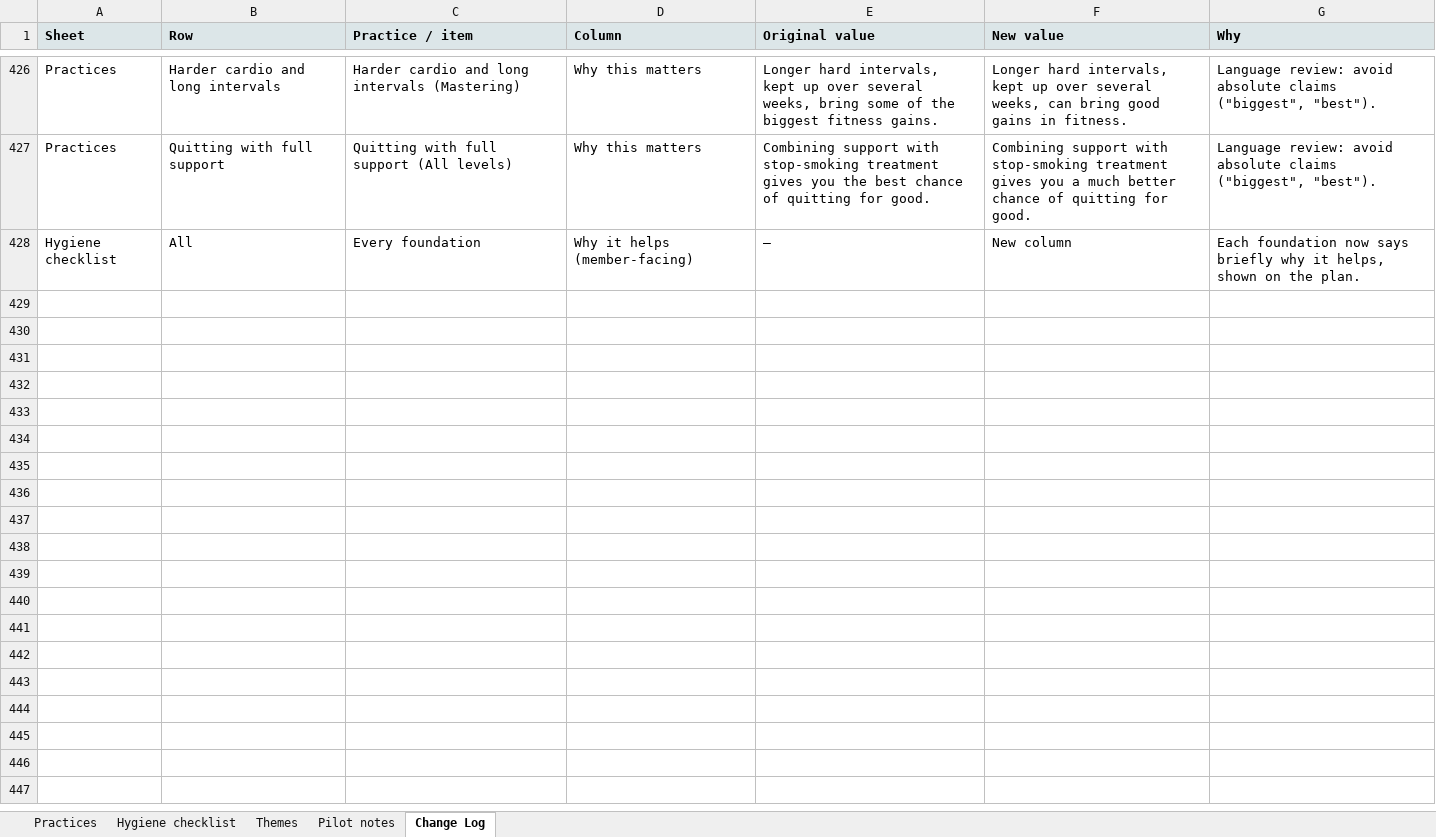
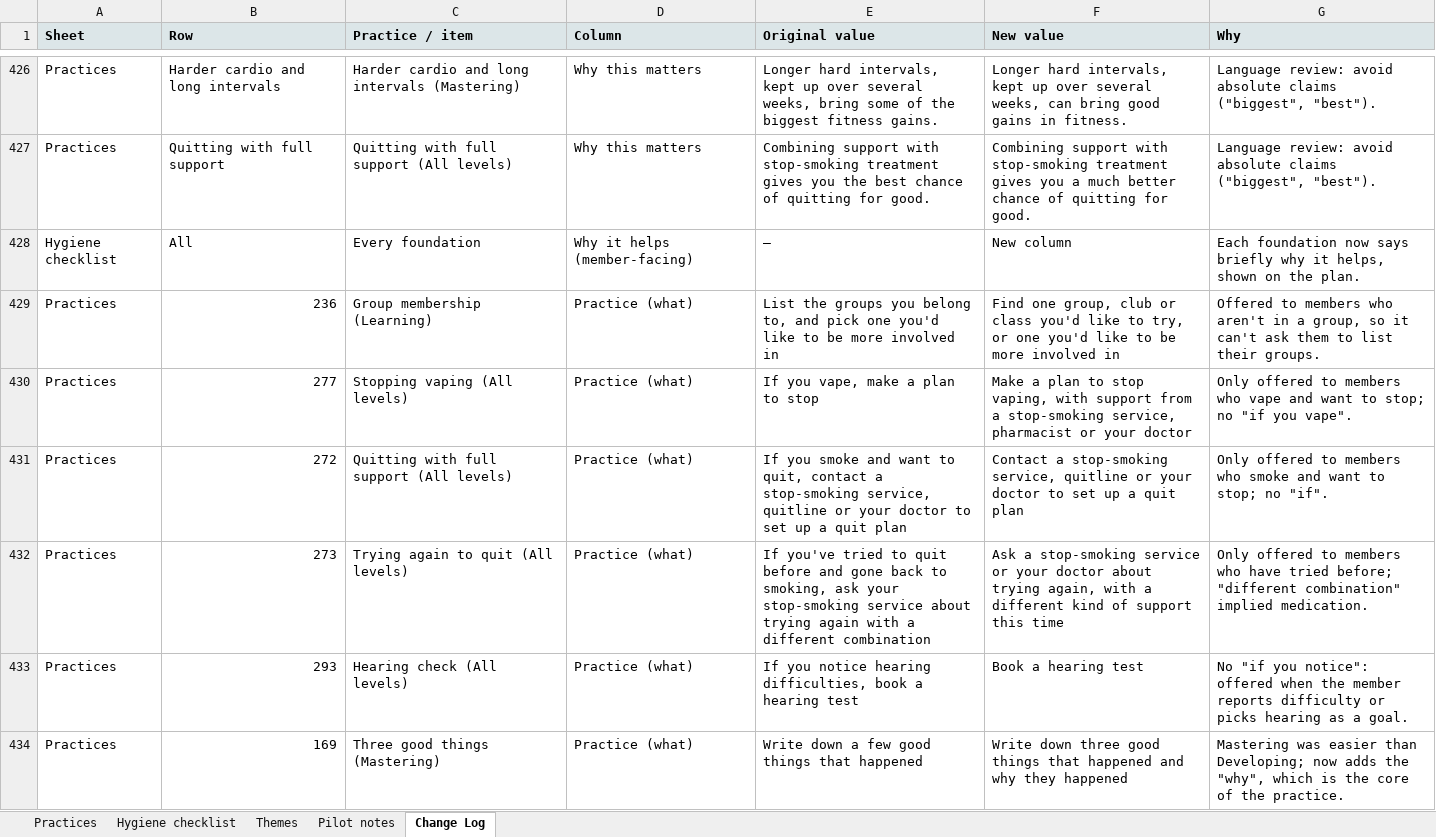
Before and after one commit to styll2025/goodspan_assessment, an Excel workbook: source/Practice_library_and_mapping.xlsx, sheet Change Log, drawn as a sheet; only a part is shown, gaps mark what is left out; values as stored, in another font and other column widths than the file's, no borders; the diff covers the shown part only; the diff names each change by its address in the sheet, - before the commit and + after, or states it on an @@ line.

```diff
--- a/source/Practice_library_and_mapping.xlsx (sheet Change Log)
+++ b/source/Practice_library_and_mapping.xlsx (sheet Change Log)
+row 429: Practices | 236 | Group membership (Learning) | Practice (what) | List the groups you belong to, and pick one you'd like to be more involved in | Find one group, club or class you'd like to try, or one you'd like to be more involved in | Offered to members who aren't in a group, so it can't ask them to list their groups.
+row 430: Practices | 277 | Stopping vaping (All levels) | Practice (what) | If you vape, make a plan to stop | Make a plan to stop vaping, with support from a stop-smoking service, pharmacist or your doctor | Only offered to members who vape and want to stop; no "if you vape".
+row 431: Practices | 272 | Quitting with full support (All levels) | Practice (what) | If you smoke and want to quit, contact a stop-smoking service, quitline or your doctor to set up a quit plan | Contact a stop-smoking service, quitline or your doctor to set up a quit plan | Only offered to members who smoke and want to stop; no "if".
+row 432: Practices | 273 | Trying again to quit (All levels) | Practice (what) | If you've tried to quit before and gone back to smoking, ask your stop-smoking service about trying again with a different combination | Ask a stop-smoking service or your doctor about trying again, with a different kind of support this time | Only offered to members who have tried before; "different combination" implied medication.
+row 433: Practices | 293 | Hearing check (All levels) | Practice (what) | If you notice hearing difficulties, book a hearing test | Book a hearing test | No "if you notice": offered when the member reports difficulty or picks hearing as a goal.
+row 434: Practices | 169 | Three good things (Mastering) | Practice (what) | Write down a few good things that happened | Write down three good things that happened and why they happened | Mastering was easier than Developing; now adds the "why", which is the core of the practice.
```
Also changed, not shown: 18 added rows elsewhere in this sheet, sheet Practices, charts or pictures, source/Assessment_option_map.xlsx, source/Simulations_50.xlsx, 19 other files.
